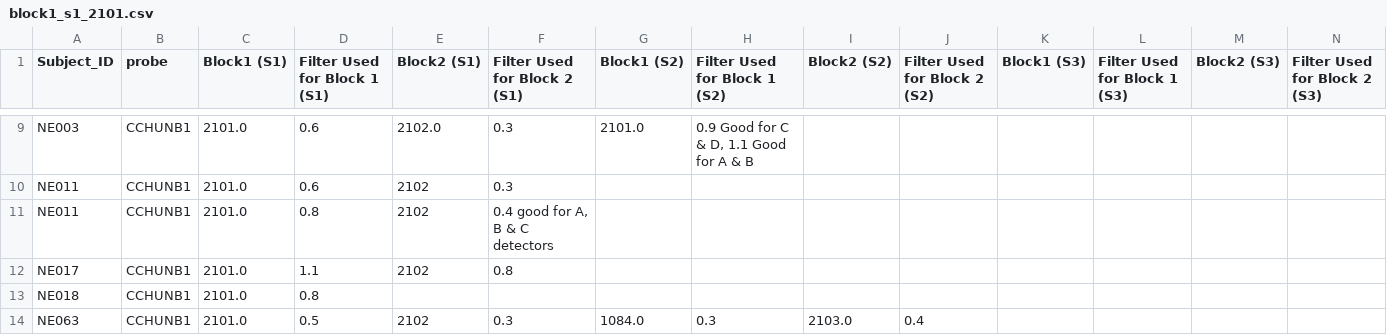
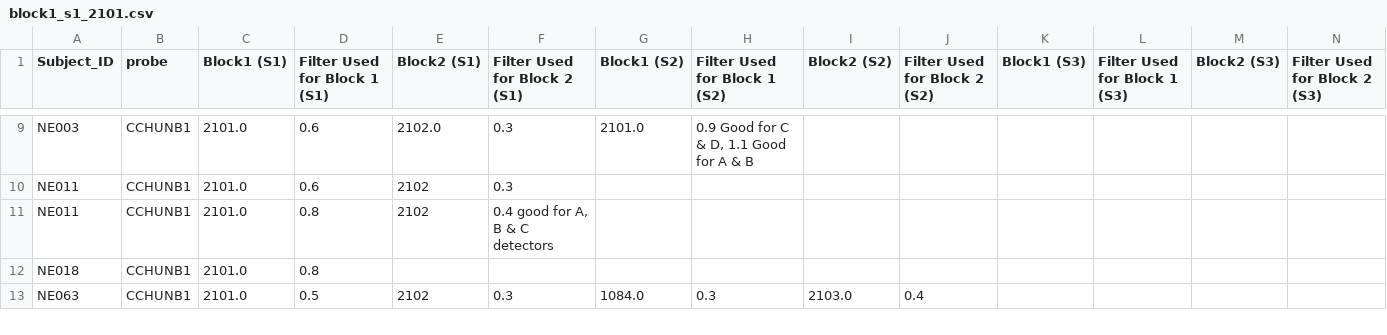
Before and after one commit to FNNDSC-BabyNIRS/optical_filters, a CSV file: CSV_Files/CCHU_Filters/Block_1/block1_s1_2101.csv, drawn as a sheet; only a part is shown, gaps mark what is left out.

```diff
--- a/CSV_Files/CCHU_Filters/Block_1/block1_s1_2101.csv
+++ b/CSV_Files/CCHU_Filters/Block_1/block1_s1_2101.csv
@@ -11,3 +11,2 @@ NE011,CCHUNB1,2101.0,0.6,2102,0.3,,,,,,,,
 NE011,CCHUNB1,2101.0,0.8,2102,"0.4 good for A, B & C detectors",,,,,,,,
-NE017,CCHUNB1,2101.0,1.1,2102,0.8,,,,,,,,
 NE018,CCHUNB1,2101.0,0.8,,,,,,,,,,
```
Also changed, not shown: CSV_Files/CCHU_Filters/Block_1/block1_s1_1084.csv, 2 other files.
